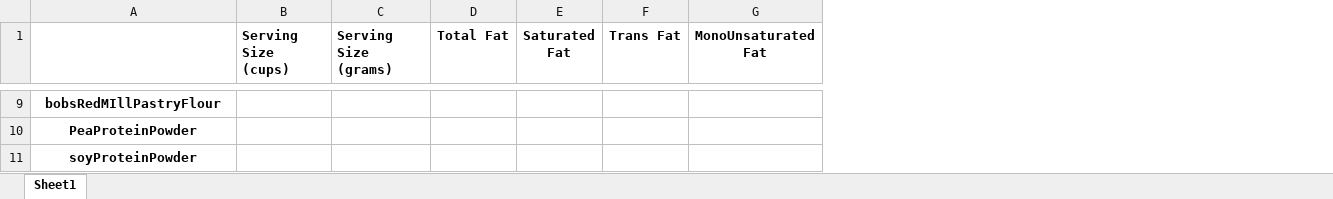
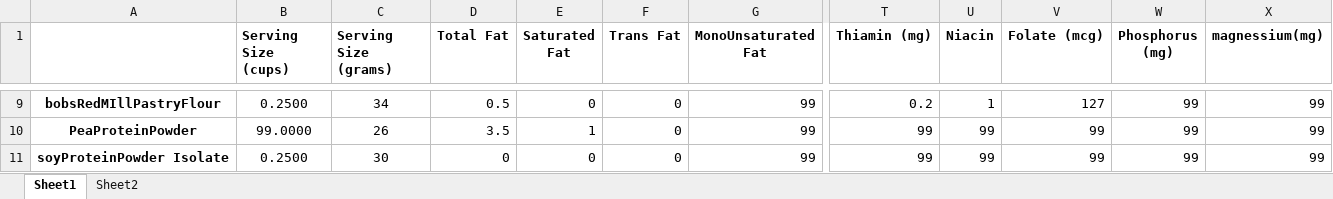
Before and after one commit to maxdickinson/DataTables, an Excel workbook: IngredientsXNutrtion.xlsx, sheet Sheet1, drawn as a sheet; only a part is shown, gaps mark what is left out; values as stored, in another font and other column widths than the file's, no borders; removed rows and columns are numbered as before the commit, all else as after; rows hold the shown columns only; the diff covers the shown part only; the diff names each change by its address in the sheet, - before the commit and + after, or states it on an @@ line.

```diff
--- a/IngredientsXNutrtion.xlsx (sheet Sheet1)
+++ b/IngredientsXNutrtion.xlsx (sheet Sheet1)
+sheet tab: Sheet2
+column T (Thiamin (mg)), rows 9-10: 0.2 | 99
+column U (Niacin), rows 9-10: 1 | 99
+column V (Folate (mcg)), rows 9-10: 127 | 99
+column W (Phosphorus (mg)), rows 9-10: 99 | 99
+column X (magnessium(mg)), rows 9-10: 99 | 99
-B9 (Serving Size (cups)): (empty)
+B9 (Serving Size (cups)): 0.2500
-C9 (Serving Size (grams)): (empty)
+C9 (Serving Size (grams)): 34
-D9 (Total Fat): (empty)
+D9 (Total Fat): 0.5
-E9 (Saturated Fat): (empty)
+E9 (Saturated Fat): 0
-F9:F10 (Trans Fat): (empty)
+F9:F10 (Trans Fat): 0
-G9:G10 (MonoUnsaturated Fat): (empty)
+G9:G10 (MonoUnsaturated Fat): 99
-B10 (Serving Size (cups)): (empty)
+B10 (Serving Size (cups)): 99.0000
-C10 (Serving Size (grams)): (empty)
+C10 (Serving Size (grams)): 26
-D10 (Total Fat): (empty)
+D10 (Total Fat): 3.5
-E10 (Saturated Fat): (empty)
+E10 (Saturated Fat): 1
-row 11: soyProteinPowder
+row 11: soyProteinPowder Isolate | 0.2500 | 30 | 0 | 0 | 0 | 99 | 99 | 99 | 99 | 99 | 99
```
Also changed, not shown: 5 added rows, 1 removed row and 998 edited cells elsewhere in this sheet, 4 other files.
